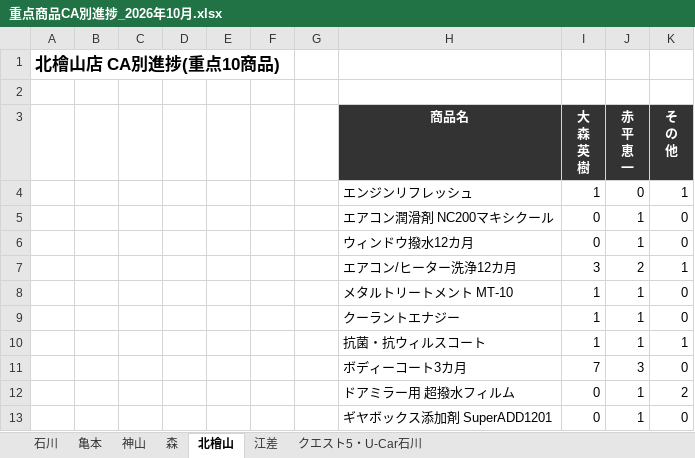
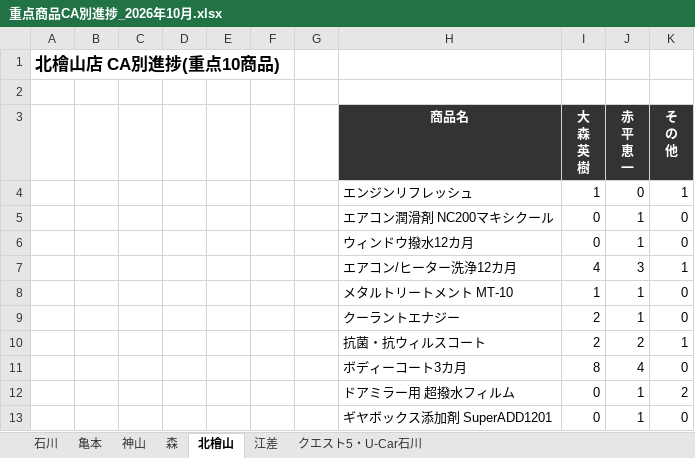
Before and after one commit to kir780866006052-sketch/jyuten-syouhin, an Excel workbook: 重点商品CA別進捗_2026年10月.xlsx, sheet 北檜山, drawn as a sheet; values as stored, in another font and other column widths than the file's, no borders; charts and pictures not drawn; the diff names each change by its address in the sheet, - before the commit and + after, or states it on an @@ line.

```diff
--- a/重点商品CA別進捗_2026年10月.xlsx (sheet 北檜山)
+++ b/重点商品CA別進捗_2026年10月.xlsx (sheet 北檜山)
-I7 (大 森 英 樹): 3
+I7 (大 森 英 樹): 4
-J7 (赤 平 恵 一): 2
+J7 (赤 平 恵 一): 3
-I9:I10 (大 森 英 樹): 1
+I9:I10 (大 森 英 樹): 2
-J10 (赤 平 恵 一): 1
+J10 (赤 平 恵 一): 2
-I11 (大 森 英 樹): 7
+I11 (大 森 英 樹): 8
-J11 (赤 平 恵 一): 3
+J11 (赤 平 恵 一): 4
```
Also changed, not shown: sheet 神山, sheet 石川, sheet 亀本, charts or pictures.
